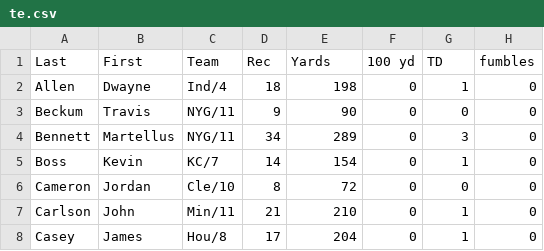
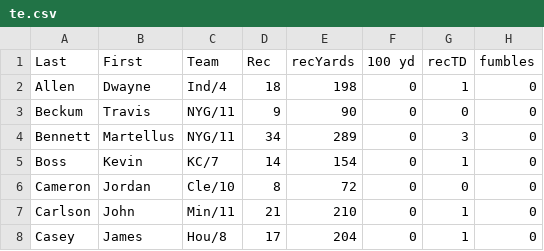
Before and after one commit to umdjm/football, a CSV file: data/dodds/te.csv, drawn as a sheet; only a part is shown; the diff names each change by its address in the sheet, - before the commit and + after, or states it on an @@ line.

```diff
--- a/data/dodds/te.csv
+++ b/data/dodds/te.csv
-E1: Yards
+E1: recYards
-G1: TD
+G1: recTD
```
Also changed, not shown: 5 other files.
